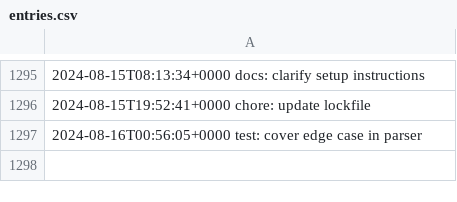
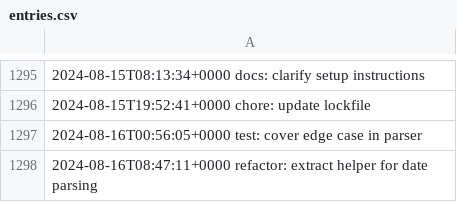
Before and after one commit to LostSFG/ts, a CSV file: data/entries.csv, drawn as a sheet; only a part is shown, gaps mark what is left out; the diff names each change by its address in the sheet, - before the commit and + after, or states it on an @@ line.

Commit message:
refactor: extract helper for date parsing

```diff
--- a/data/entries.csv
+++ b/data/entries.csv
+row 1298: 2024-08-16T08:47:11+0000 refactor: extract helper for date parsing
```
